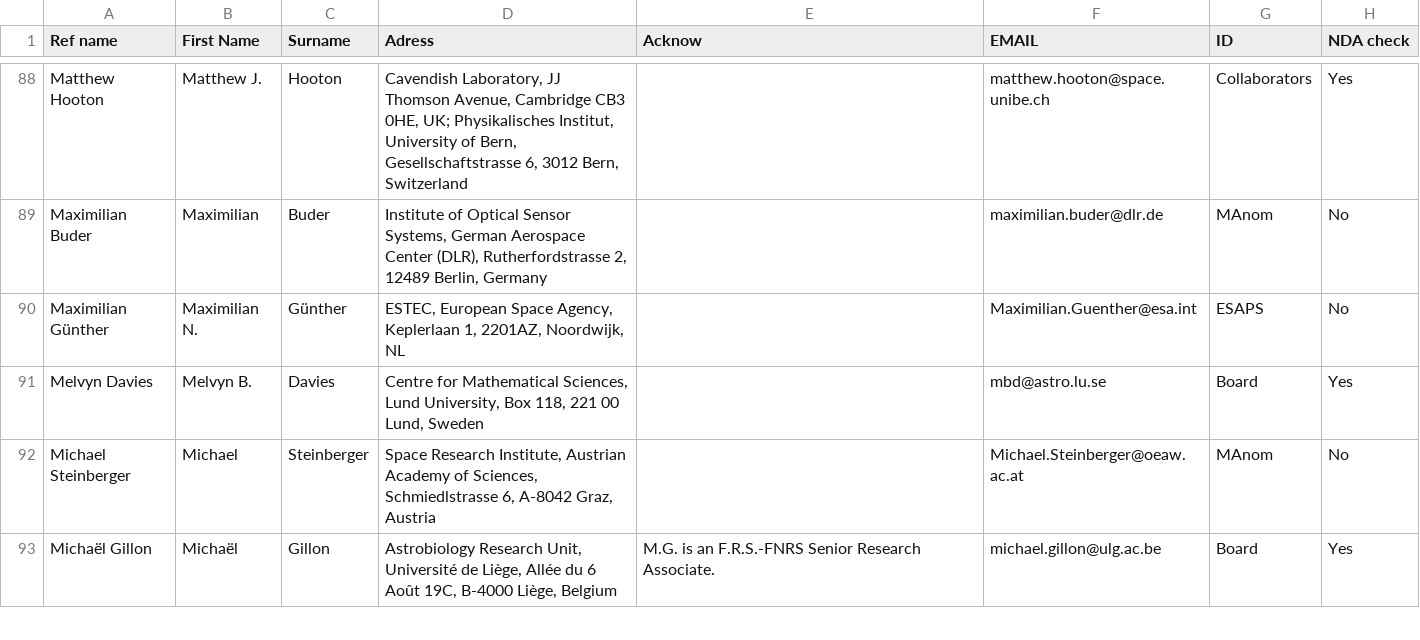
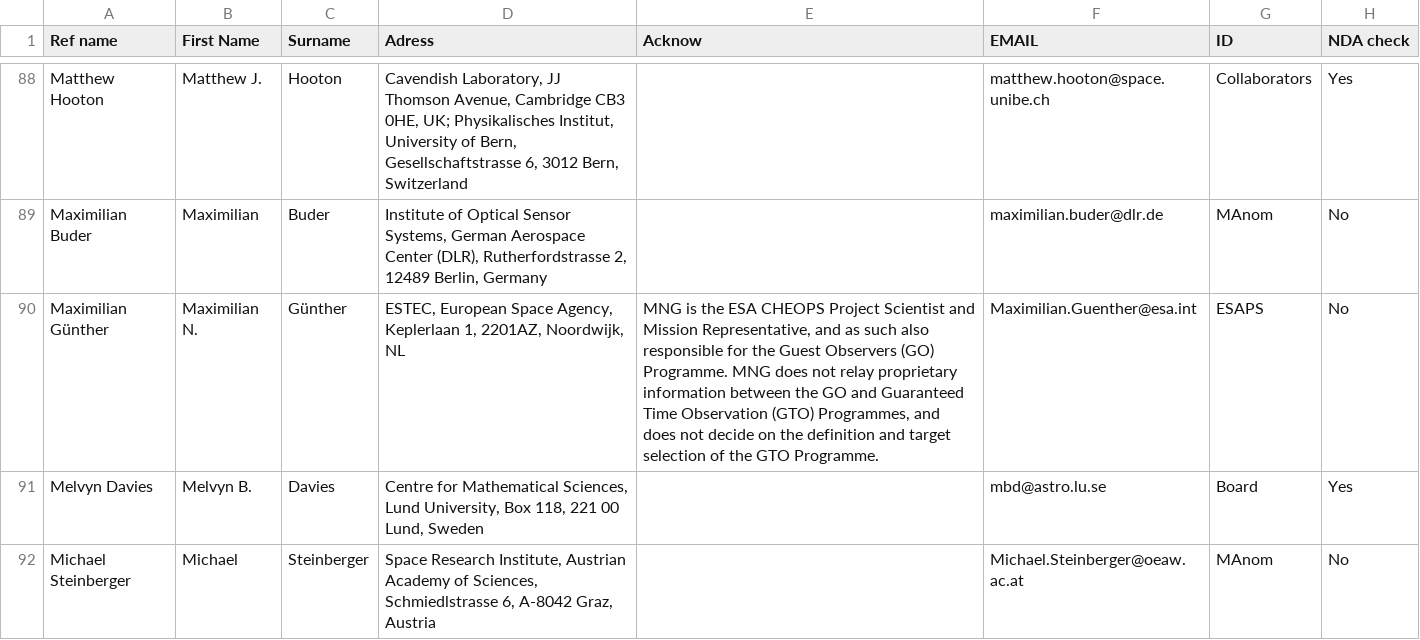
Before and after one commit to adleleu/author_list, a CSV file: CHEOPS_Science_Team.csv, drawn as a sheet; only a part is shown, gaps mark what is left out; the shorter side is filled out with more unchanged rows; the diff names each change by its address in the sheet, - before the commit and + after, or states it on an @@ line.

Commit message:
MGU affil update

```diff
--- a/CHEOPS_Science_Team.csv
+++ b/CHEOPS_Science_Team.csv
-E90 (Acknow): (empty)
+E90 (Acknow): MNG is the ESA CHEOPS Project Scientist and Mission Representative, and as such also responsible for the Guest Observers (GO) Programme. MNG does not relay proprietary information between the GO and Guaranteed Time Observation (GTO) Programmes, and does not decide on the definition and target selection of the GTO Programme.
```
